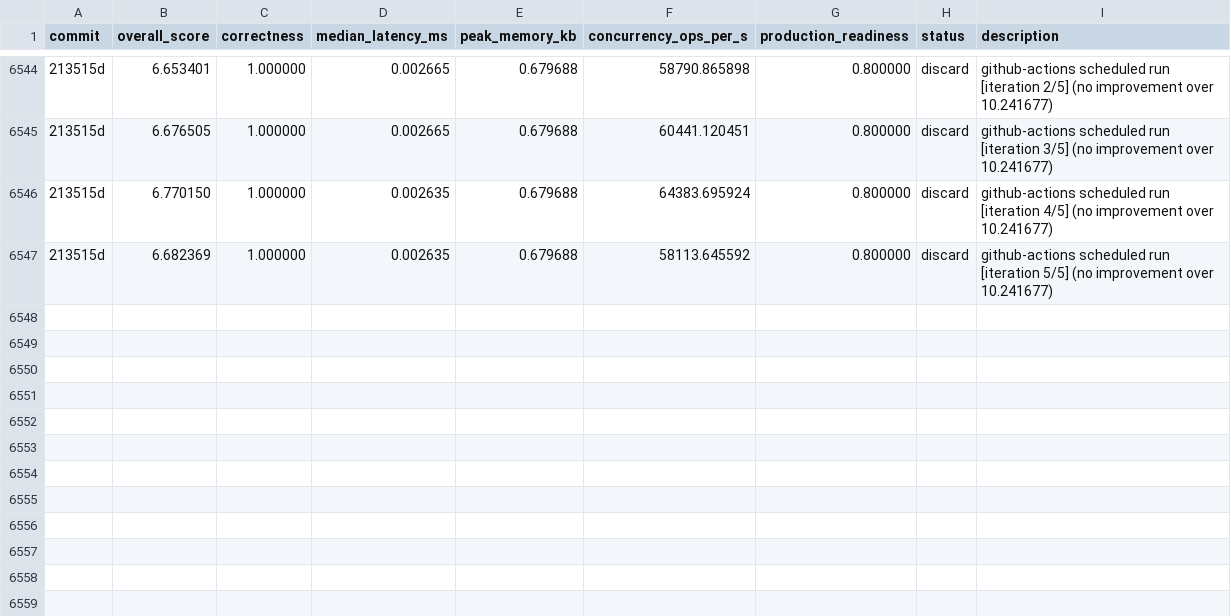
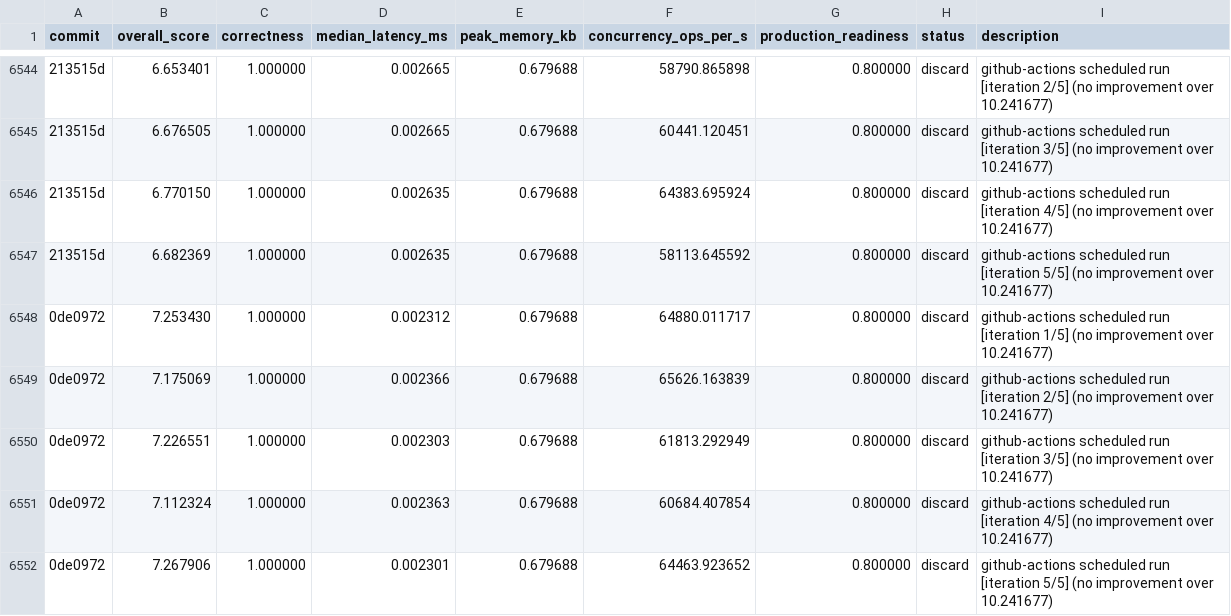
Before and after one commit to vneyman/autoresearch-function, a TSV file: .autoresearch/engineering/portfolio-return/results.tsv, drawn as a sheet; only a part is shown, gaps mark what is left out; the diff names each change by its address in the sheet, - before the commit and + after, or states it on an @@ line.

```diff
--- a/.autoresearch/engineering/portfolio-return/results.tsv
+++ b/.autoresearch/engineering/portfolio-return/results.tsv
+row 6548: 0de0972 | 7.253430 | 1.000000 | 0.002312 | 0.679688 | 64880.011717 | 0.800000 | discard | github-actions scheduled run [iteration 1/5] (no improvement over 10.241677)
+row 6549: 0de0972 | 7.175069 | 1.000000 | 0.002366 | 0.679688 | 65626.163839 | 0.800000 | discard | github-actions scheduled run [iteration 2/5] (no improvement over 10.241677)
+row 6550: 0de0972 | 7.226551 | 1.000000 | 0.002303 | 0.679688 | 61813.292949 | 0.800000 | discard | github-actions scheduled run [iteration 3/5] (no improvement over 10.241677)
+row 6551: 0de0972 | 7.112324 | 1.000000 | 0.002363 | 0.679688 | 60684.407854 | 0.800000 | discard | github-actions scheduled run [iteration 4/5] (no improvement over 10.241677)
+row 6552: 0de0972 | 7.267906 | 1.000000 | 0.002301 | 0.679688 | 64463.923652 | 0.800000 | discard | github-actions scheduled run [iteration 5/5] (no improvement over 10.241677)
```
Also changed, not shown: 1 other file.
